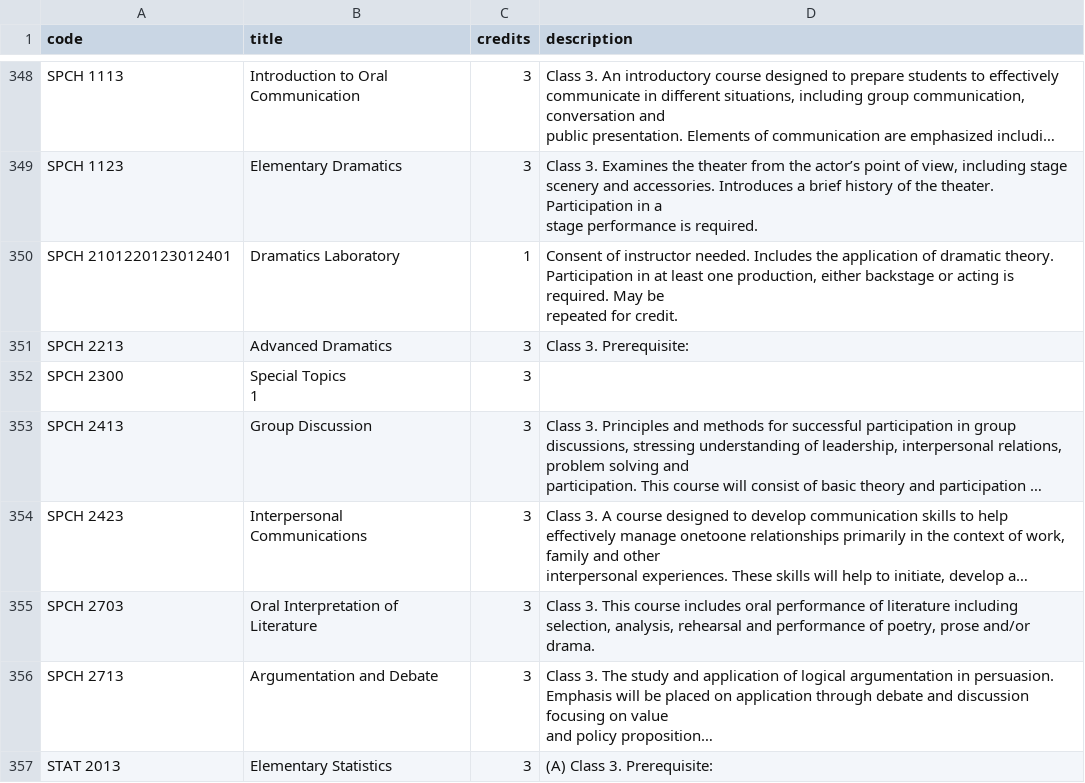
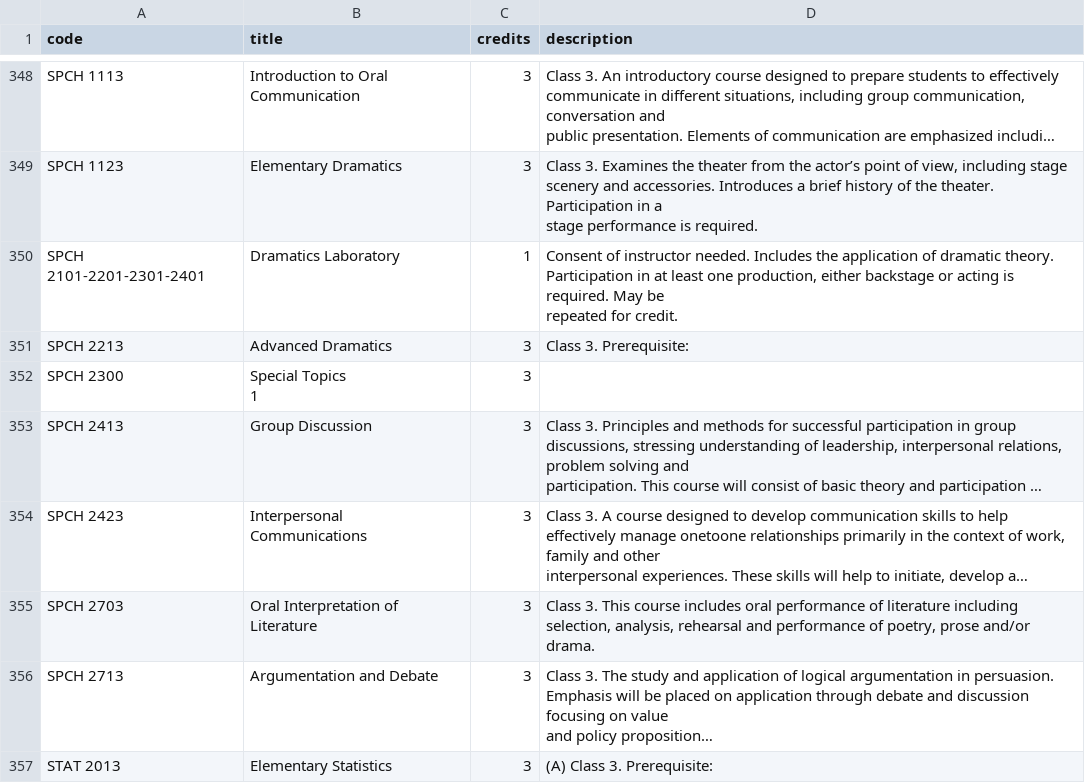
Before and after one commit to EL-Gazoly/Extract-From-PDF, a CSV file: scripts/Connors State College/connors-state-college.csv, drawn as a sheet; only a part is shown, gaps mark what is left out; long unchanged cells end in ….

Commit message:
Update connors-state-college.csv

```diff
--- a/scripts/Connors State College/connors-state-college.csv
+++ b/scripts/Connors State College/connors-state-college.csv
@@ -603,5 +603,5 @@ SPCH 1123,Elementary Dramatics,3,"Class 3. Examines the theater from the actor
 stage performance is required."
-SPCH 2101220123012401,Dramatics Laboratory,1,"
-Consent of instructor needed. Includes the application of dramatic theory. Participation in at least one production, either backstage or acting is required. May be
-repeated for credit. "
+SPCH 2101-2201-2301-2401,Dramatics Laboratory,1,"
+Consent of instructor needed. Includes the application of dramatic theory. Participation in at least one production, either backstage or acting is required. May be
+repeated for credit. "
 SPCH 2213,Advanced Dramatics,3,Class 3. Prerequisite:
```
